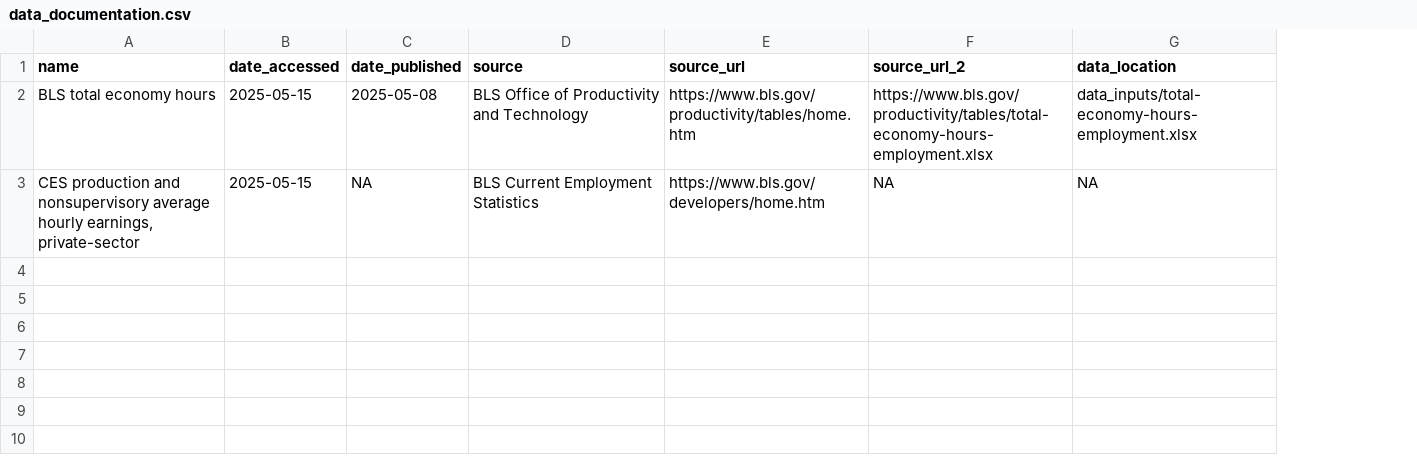
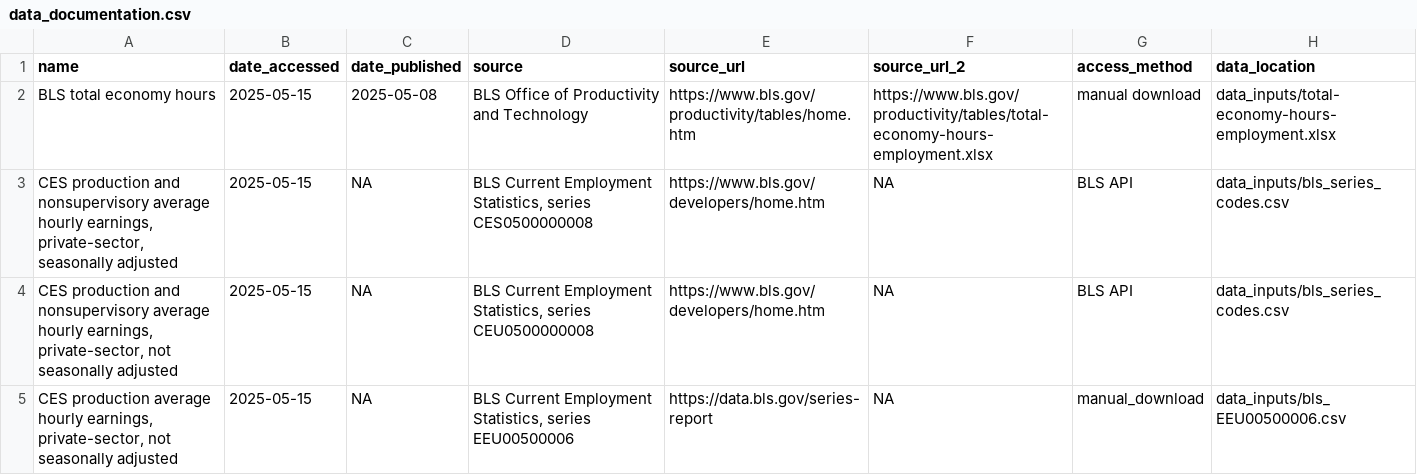
Before and after one commit to Economic/productivity_pay_gap, a CSV file: release/data_documentation.csv, drawn as a sheet; addresses are those after the commit; the diff names each change by its address in the sheet, - before the commit and + after, or states it on an @@ line.

Commit message:
add more sources documentation

```diff
--- a/release/data_documentation.csv
+++ b/release/data_documentation.csv
+column G (access_method), rows 2-3: manual download | BLS API
-A3 (name): …hourly earnings, private-sector
+A3 (name): …hourly earnings, private-sector, seasonally adjusted
-D3 (source): BLS Current Employment Statistics
+D3 (source): BLS Current Employment Statistics, series CES0500000008
-H3 (data_location): NA
+H3 (data_location): data_inputs/bls_series_codes.csv
+row 4: CES production and nonsupervisory average hourly earnings, private-sector, not seasonally adjusted | 2025-05-15 | NA | BLS Current Employment Statistics, series CEU0500000008 | https://www.bls.gov/developers/home.htm | NA | BLS API | data_inputs/bls_series_codes.csv
+row 5: CES production average hourly earnings, private-sector, not seasonally adjusted | 2025-05-15 | NA | BLS Current Employment Statistics, series EEU00500006 | https://data.bls.gov/series-report | NA | manual_download | data_inputs/bls_EEU00500006.csv
```
Also changed, not shown: 2 other files.
